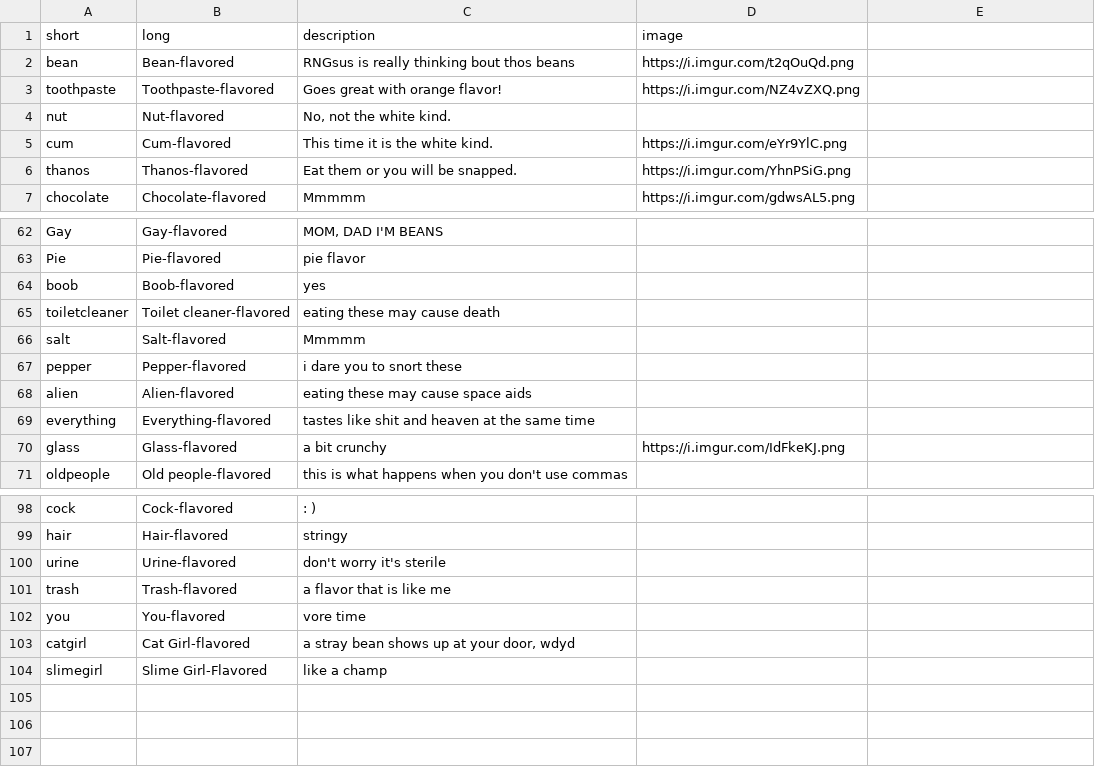
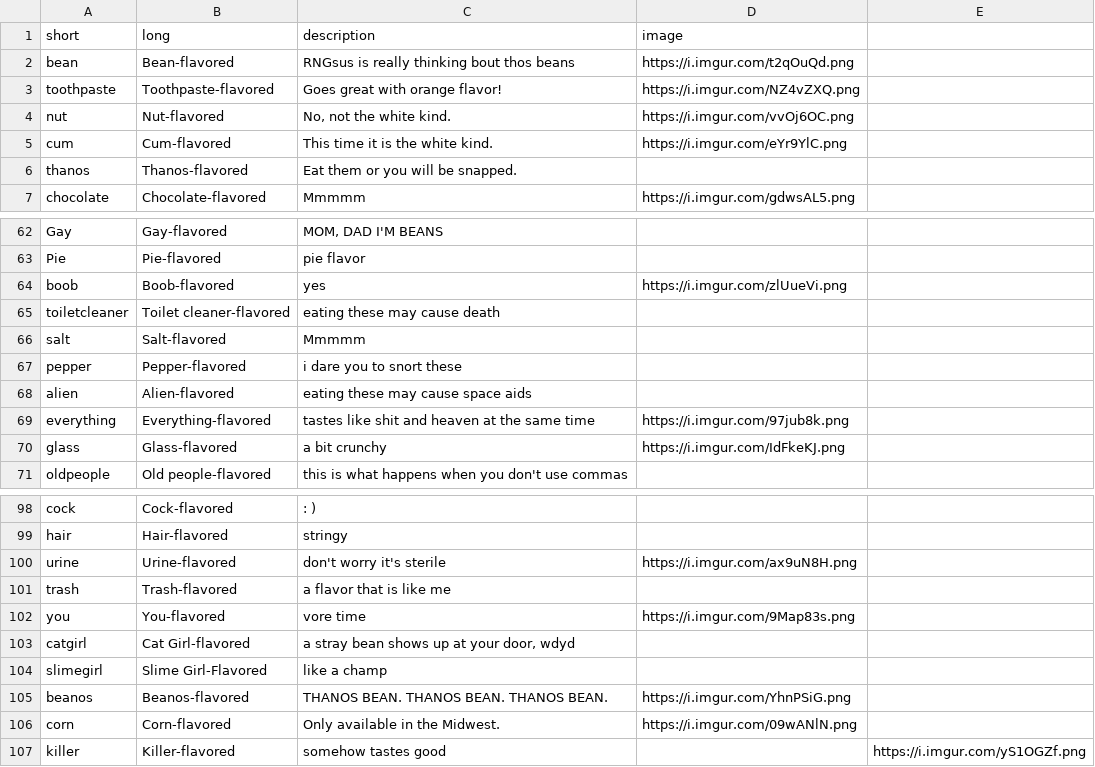
Before and after one commit to MrFastZombie/BeanBotJS, a CSV file: data/beanflavors.csv, drawn as a sheet; only a part is shown, gaps mark what is left out; the diff names each change by its address in the sheet, - before the commit and + after, or states it on an @@ line.

Commit message:
+3 more flavors and a bunch of new images

```diff
--- a/data/beanflavors.csv
+++ b/data/beanflavors.csv
-D4 (image): (empty)
+D4 (image): https://i.imgur.com/vvOj6OC.png
-D6 (image): https://i.imgur.com/YhnPSiG.png
+D6 (image): (empty)
-D64 (image): (empty)
+D64 (image): https://i.imgur.com/zlUueVi.png
-D69 (image): (empty)
+D69 (image): https://i.imgur.com/97jub8k.png
-D100 (image): (empty)
+D100 (image): https://i.imgur.com/ax9uN8H.png
-D102 (image): (empty)
+D102 (image): https://i.imgur.com/9Map83s.png
+row 105: beanos | Beanos-flavored | THANOS BEAN. THANOS BEAN. THANOS BEAN. | https://i.imgur.com/YhnPSiG.png
+row 106: corn | Corn-flavored | Only available in the Midwest. | https://i.imgur.com/09wANlN.png
+row 107: killer | Killer-flavored | somehow tastes good |  | https://i.imgur.com/yS1OGZf.png
```
